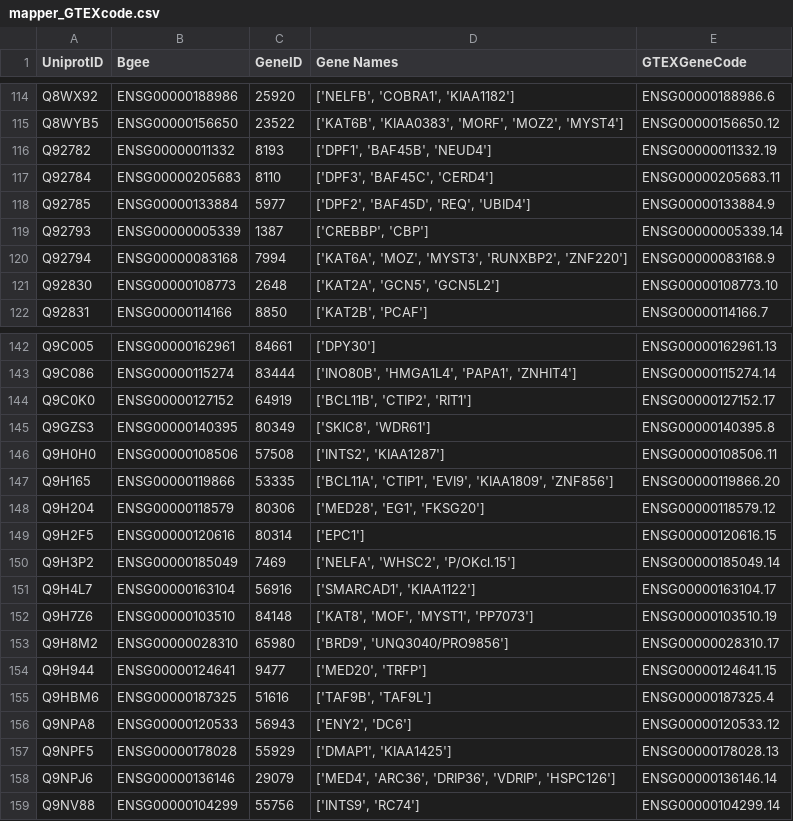
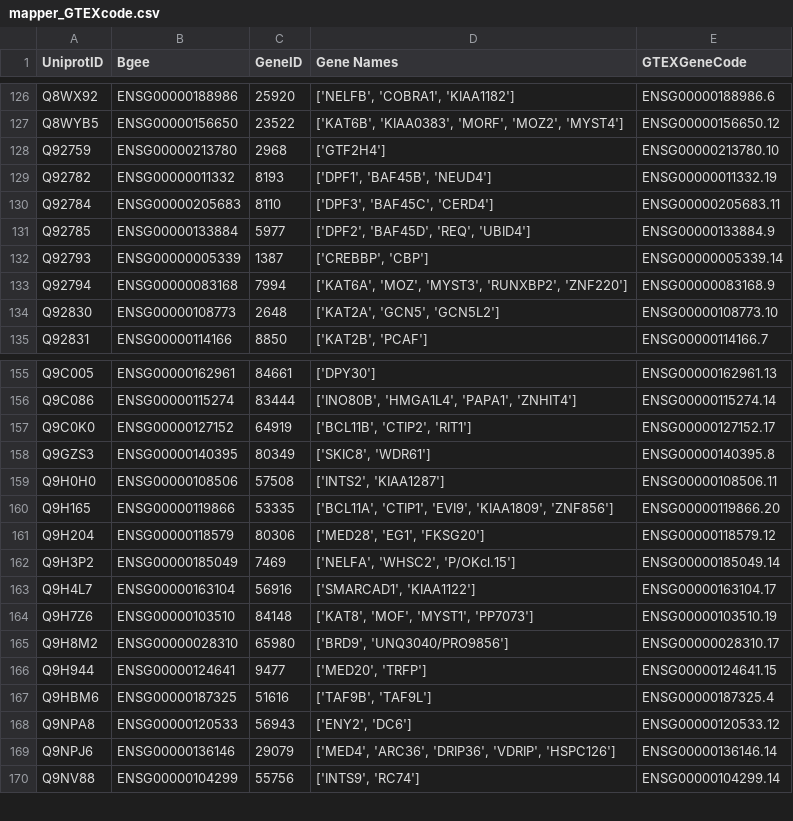
Before and after one commit to kinseylong/StallerRotation, a CSV file: cofactor_complexes/helperfiles/mapper_GTEXcode.csv, drawn as a sheet; only a part is shown, gaps mark what is left out; removed rows and columns are numbered as before the commit, all else as after; the diff covers the shown part only; the diff names each change by its address in the sheet, - before the commit and + after, or states it on an @@ line.

```diff
--- a/cofactor_complexes/helperfiles/mapper_GTEXcode.csv
+++ b/cofactor_complexes/helperfiles/mapper_GTEXcode.csv
+row 128: Q92759 | ENSG00000213780 | 2968 | ['GTF2H4'] | ENSG00000213780.10
-row 149: Q9H2F5 | ENSG00000120616 | 80314 | ['EPC1'] | ENSG00000120616.15
-row 157: Q9NPF5 | ENSG00000178028 | 55929 | ['DMAP1', 'KIAA1425'] | ENSG00000178028.13
```
Also changed, not shown: 15 added rows and 3 removed rows elsewhere in this file, cofactor_complexes/cofactor_expression/counts_expression.csv, 19 other files.
